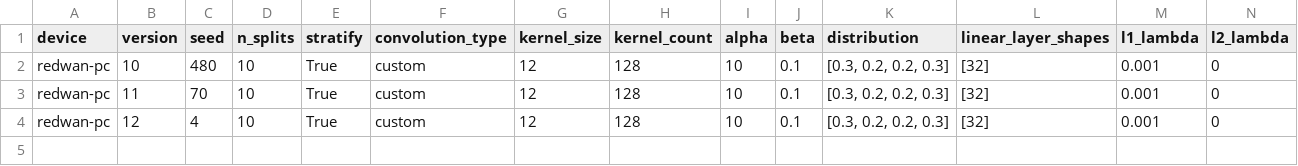
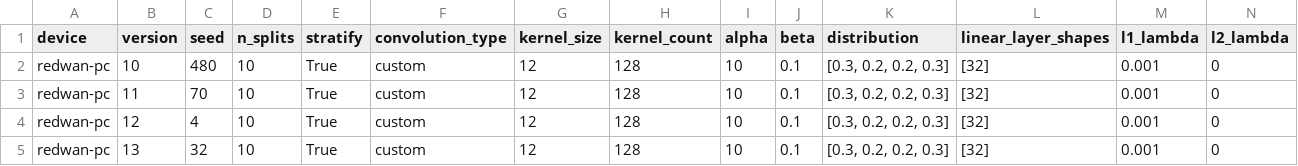
Before and after one commit to ARTushar/viral-TR, a CSV file: our-vTR/params_log/dataset1/results-23-05-2021.csv, drawn as a sheet; only a part is shown; rows hold the shown columns only; the diff names each change by its address in the sheet, - before the commit and + after, or states it on an @@ line.

```diff
--- a/our-vTR/params_log/dataset1/results-23-05-2021.csv
+++ b/our-vTR/params_log/dataset1/results-23-05-2021.csv
+row 5: redwan-pc | 13 | 32 | 10 | True | custom | 12 | 128 | 10 | 0.1 | [0.3, 0.2, 0.2, 0.3] | [32] | 0.001 | 0
```
Also changed, not shown: 1 other file.
